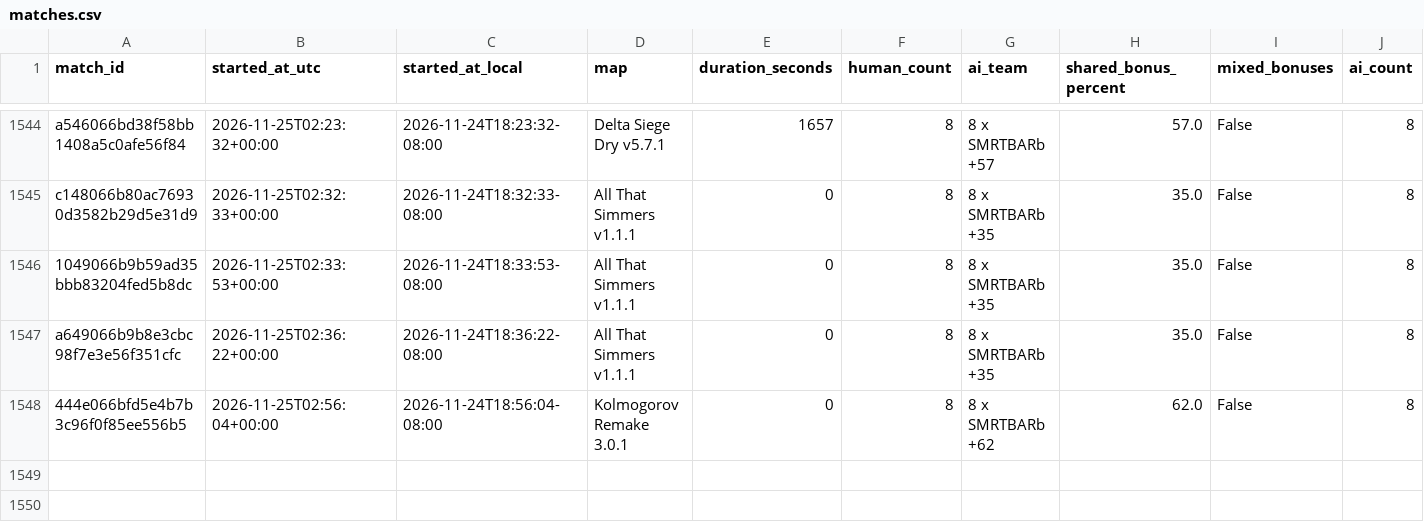
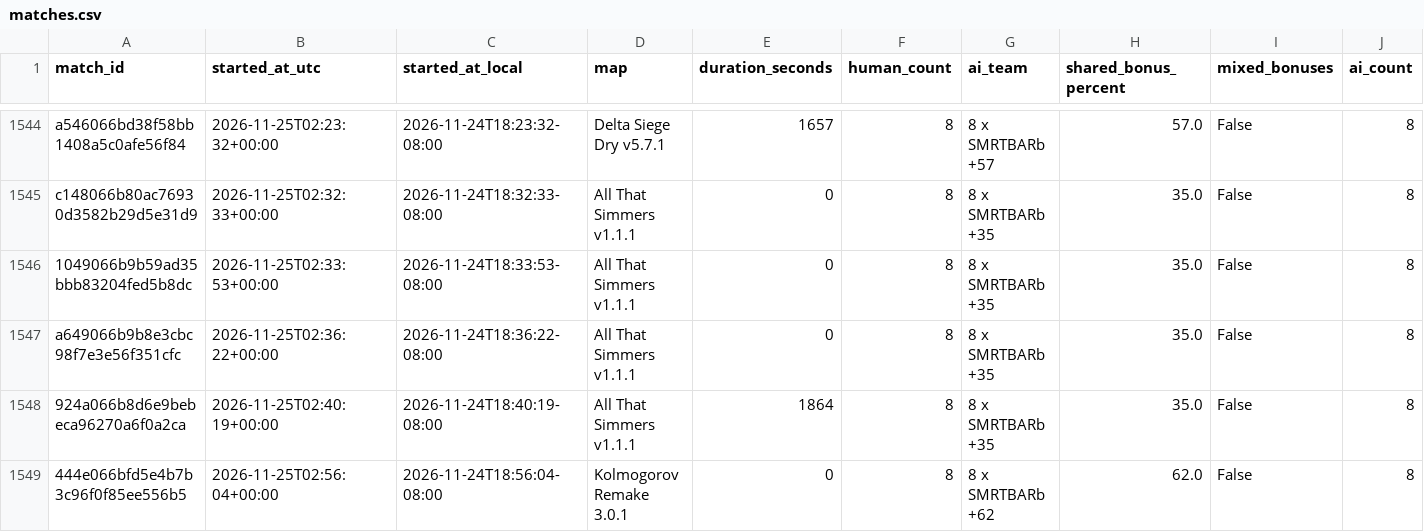
Before and after one commit to Barscrewl/BarbOS, a CSV file: public/fixed_seed/matches.csv, drawn as a sheet; only a part is shown, gaps mark what is left out; rows hold the shown columns only; the diff names each change by its address in the sheet, - before the commit and + after, or states it on an @@ line.

```diff
--- a/public/fixed_seed/matches.csv
+++ b/public/fixed_seed/matches.csv
+row 1548: 924a066b8d6e9bebeca96270a6f0a2ca | 2026-11-25T02:40:19+00:00 | 2026-11-24T18:40:19-08:00 | All That Simmers v1.1.1 | 1864 | 8 | 8 x SMRTBARb +35 | 35.0 | False | 8
```
Also changed, not shown: data/matches_index.csv, public/matches.csv, 15 other files.
